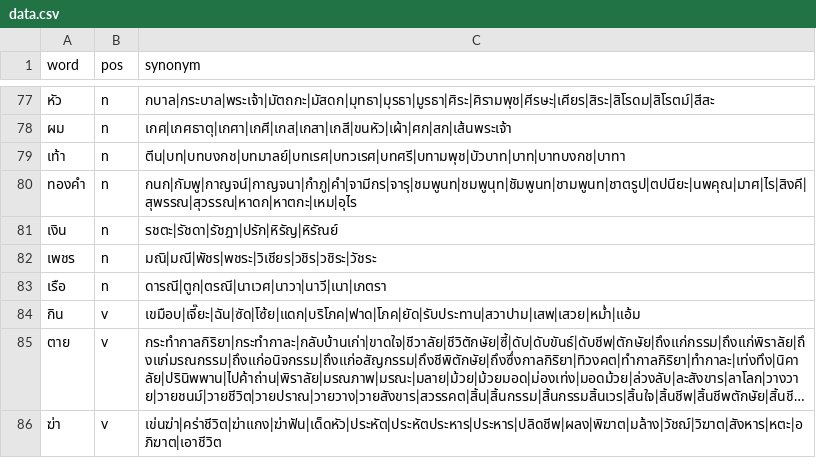
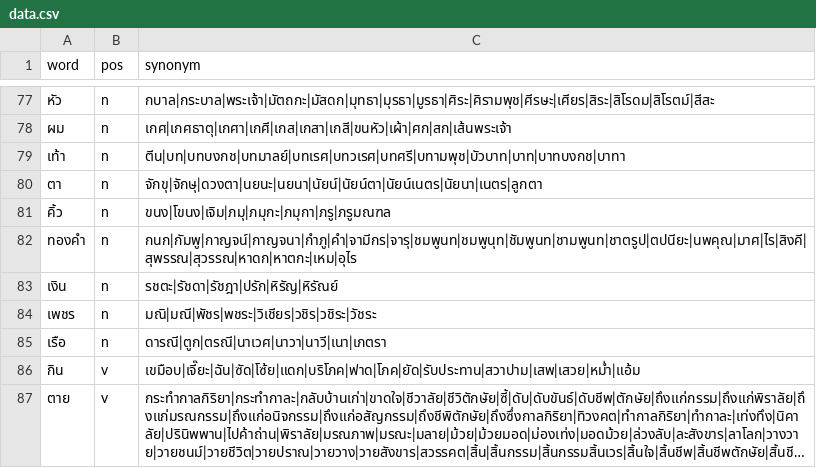
Before and after one commit to PyThaiNLP/thai-synonym, a CSV file: data.csv, drawn as a sheet; only a part is shown, gaps mark what is left out; the shorter side is filled out with more unchanged rows; long unchanged cells end in ….

Commit message:
data.csv: Add entries.
* ตา, คิ้ว: Add entries, with terms. (Thai Wiktionary)

```diff
--- a/data.csv
+++ b/data.csv
@@ -79,2 +79,4 @@ word,pos,synonym
 เท้า,n,ตีน|บท|บทบงกช|บทมาลย์|บทเรศ|บทวเรศ|บทศรี|บทามพุช|บัวบาท|บาท|บาทบงกช|บาทา
+ตา,n,จักขุ|จักษุ|ดวงตา|นยนะ|นยนา|นัยน์|นัยน์ตา|นัยน์เนตร|นัยนา|เนตร|ลูกตา
+คิ้ว,n,ขนง|โขนง|เจิม|ภมุ|ภมุกะ|ภมุกา|ภรู|ภรูมณฑล
 ทองคำ,n,กนก|กัมพู|กาญจน์|กาญจนา|กำภู|คำ|จามีกร|จารุ|ชมพูนท|ชมพูนุท|ชัมพูนท|ชามพูนท|ชาตรูป|ตปนียะ|นพคุณ|มาศ|ไร|สิงคี|สุพรรณ|สุวรรณ|หาดก|หาตกะ|เหม|อุไร
```
